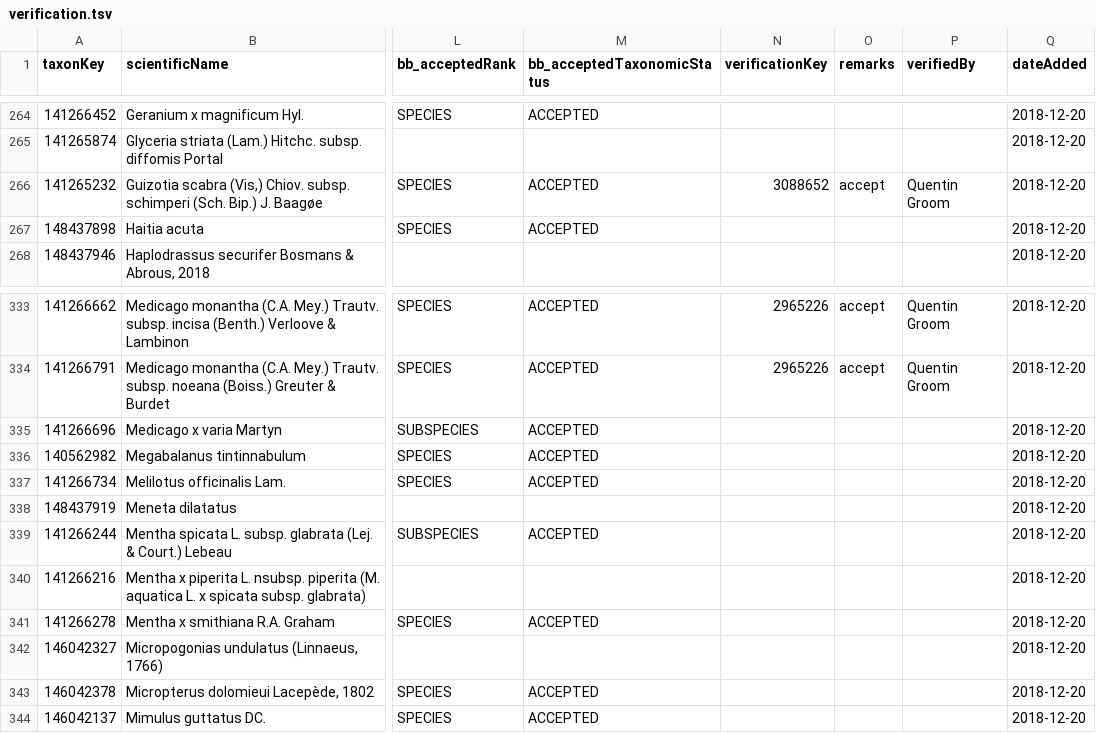
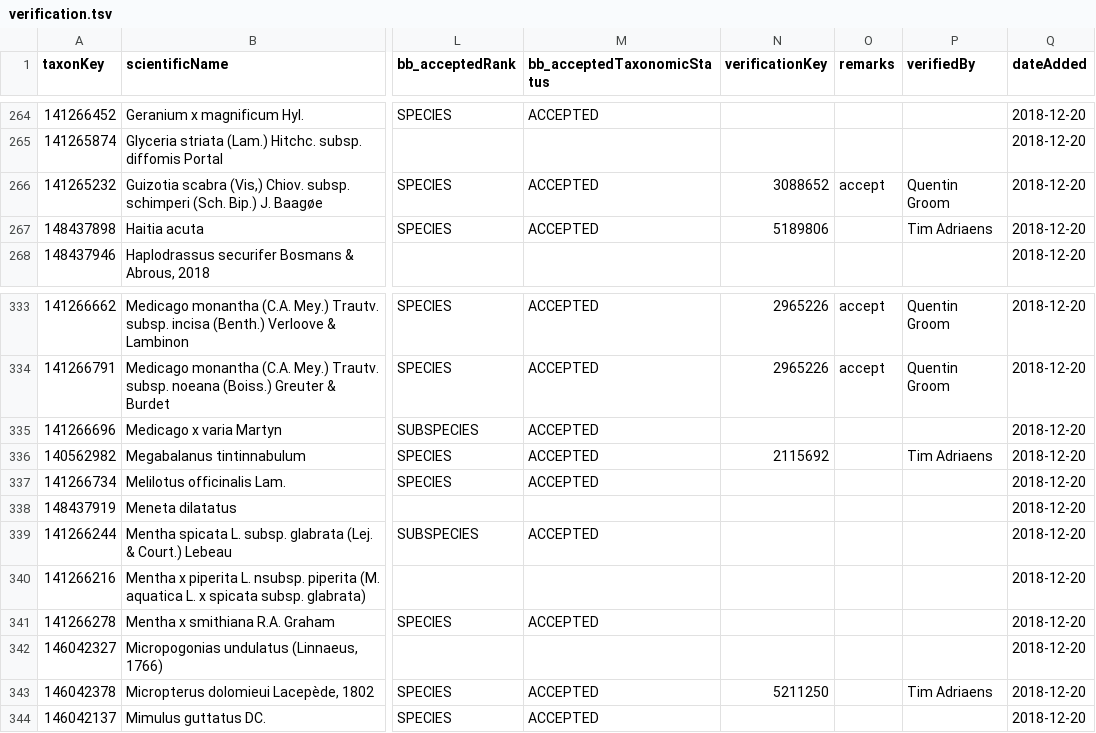
Before and after one commit to trias-project/unified-checklist, a TSV file: data/interim/verification.tsv, drawn as a sheet; only a part is shown, gaps mark what is left out; the diff covers the shown part only; the diff names each change by its address in the sheet, - before the commit and + after, or states it on an @@ line.

```diff
--- a/data/interim/verification.tsv
+++ b/data/interim/verification.tsv
-N267 (verificationKey): (empty)
+N267 (verificationKey): 5189806
-P267 (verifiedBy): (empty)
+P267 (verifiedBy): Tim Adriaens
-N336 (verificationKey): (empty)
+N336 (verificationKey): 2115692
-P336 (verifiedBy): (empty)
+P336 (verifiedBy): Tim Adriaens
-N343 (verificationKey): (empty)
+N343 (verificationKey): 5211250
-P343 (verifiedBy): (empty)
+P343 (verifiedBy): Tim Adriaens
```
Also changed, not shown: 20 edited cells elsewhere in this file.
